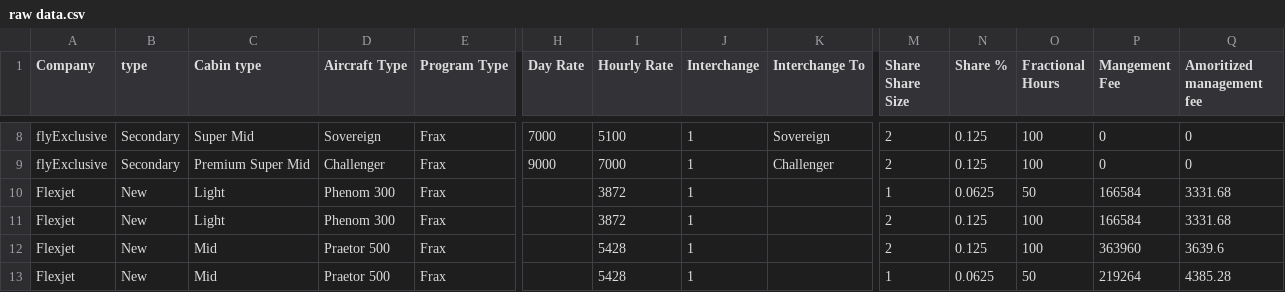
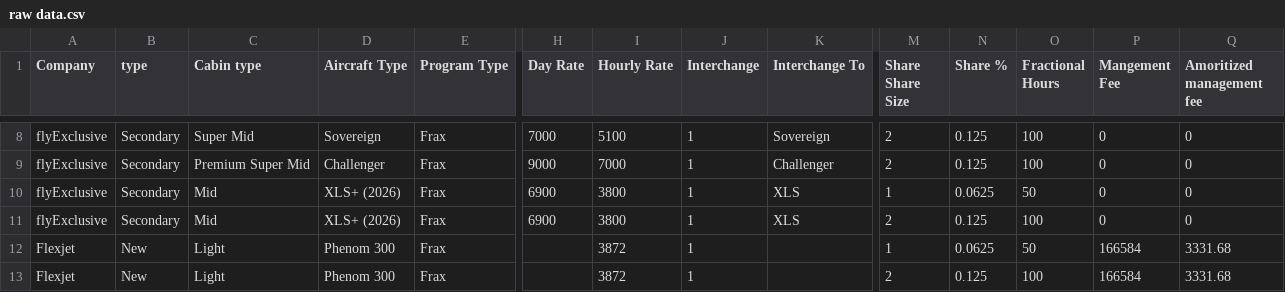
Before and after one commit to cjflyexclusive/pricing_analyzer, a CSV file: raw data.csv, drawn as a sheet; only a part is shown, gaps mark what is left out; the shorter side is filled out with more unchanged rows; rows hold the shown columns only; the diff names each change by its address in the sheet, - before the commit and + after, or states it on an @@ line.

Commit message:
Add files via upload

```diff
--- a/raw data.csv
+++ b/raw data.csv
+row 10: flyExclusive | Secondary | Mid | XLS+ (2026) | Frax | 6900 | 3800 | 1 | XLS | 1 | 0.0625 | 50 | 0 | 0
+row 11: flyExclusive | Secondary | Mid | XLS+ (2026) | Frax | 6900 | 3800 | 1 | XLS | 2 | 0.125 | 100 | 0 | 0
```
